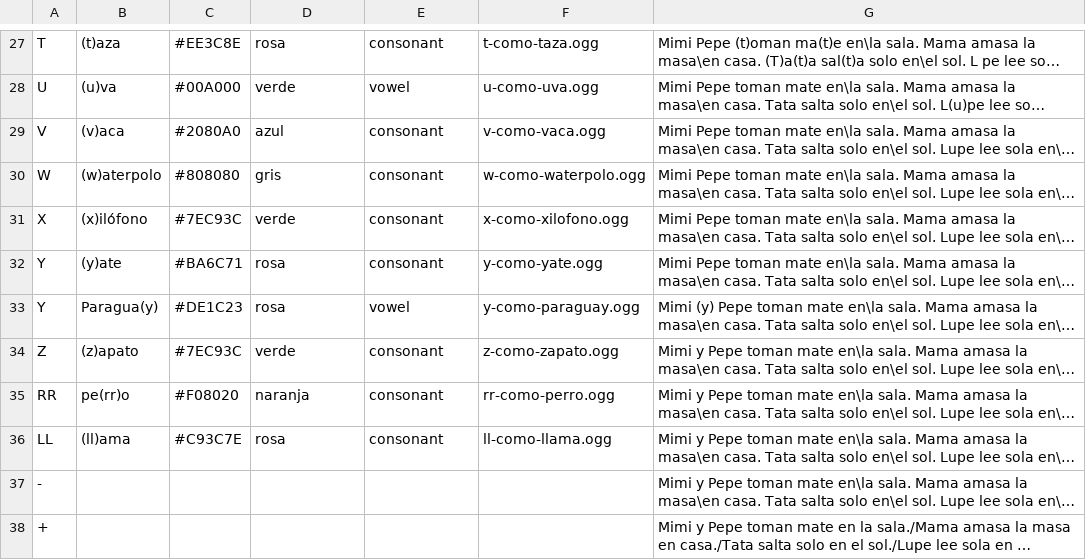
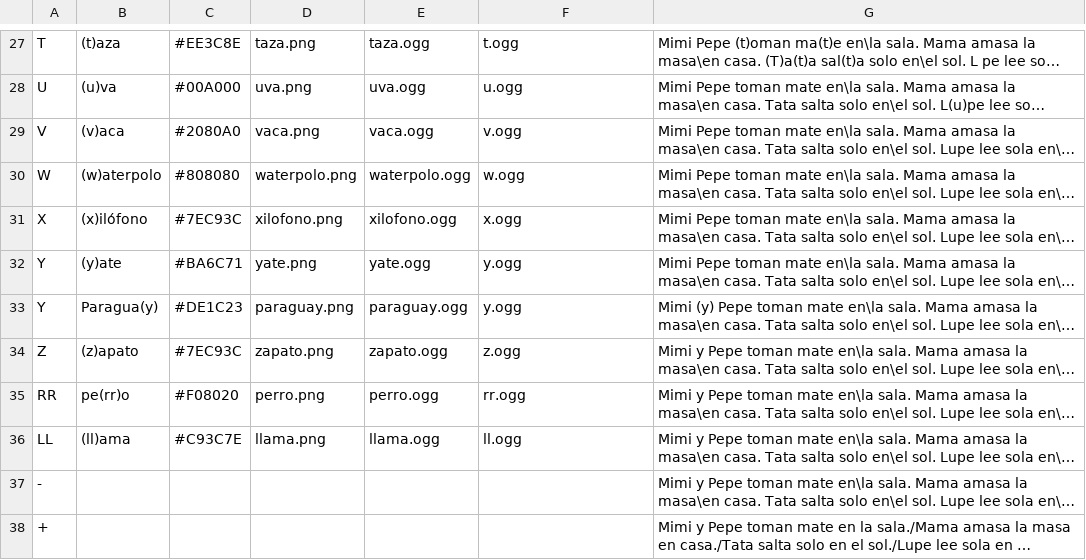
Before and after one commit to sugarlabs/i-can-read-activity, a CSV file: lessons/es/nivel-1.csv, drawn as a sheet; only a part is shown, gaps mark what is left out; long unchanged cells end in …; the diff covers the shown part only; the diff names each change by its address in the sheet, - before the commit and + after, or states it on an @@ line.

```diff
--- a/lessons/es/nivel-1.csv
+++ b/lessons/es/nivel-1.csv
-D27: rosa
+D27: taza.png
-E27: consonant
+E27: taza.ogg
-F27: t-como-taza.ogg
+F27: t.ogg
-D28: verde
+D28: uva.png
-E28: vowel
+E28: uva.ogg
-F28: u-como-uva.ogg
+F28: u.ogg
-D29: azul
+D29: vaca.png
-E29: consonant
+E29: vaca.ogg
-F29: v-como-vaca.ogg
+F29: v.ogg
-D30: gris
+D30: waterpolo.png
-E30: consonant
+E30: waterpolo.ogg
-F30: w-como-waterpolo.ogg
+F30: w.ogg
-D31: verde
+D31: xilofono.png
-E31: consonant
+E31: xilofono.ogg
-F31: x-como-xilofono.ogg
+F31: x.ogg
-D32: rosa
+D32: yate.png
-E32: consonant
+E32: yate.ogg
-F32: y-como-yate.ogg
+F32: y.ogg
-D33: rosa
+D33: paraguay.png
-E33: vowel
+E33: paraguay.ogg
-F33: y-como-paraguay.ogg
+F33: y.ogg
-D34: verde
+D34: zapato.png
-E34: consonant
+E34: zapato.ogg
-F34: z-como-zapato.ogg
+F34: z.ogg
-D35: naranja
+D35: perro.png
-E35: consonant
+E35: perro.ogg
-F35: rr-como-perro.ogg
+F35: rr.ogg
-D36: rosa
+D36: llama.png
-E36: consonant
+E36: llama.ogg
-F36: ll-como-llama.ogg
+F36: ll.ogg
```
Also changed, not shown: 60 edited cells elsewhere in this file, 2 other files.
